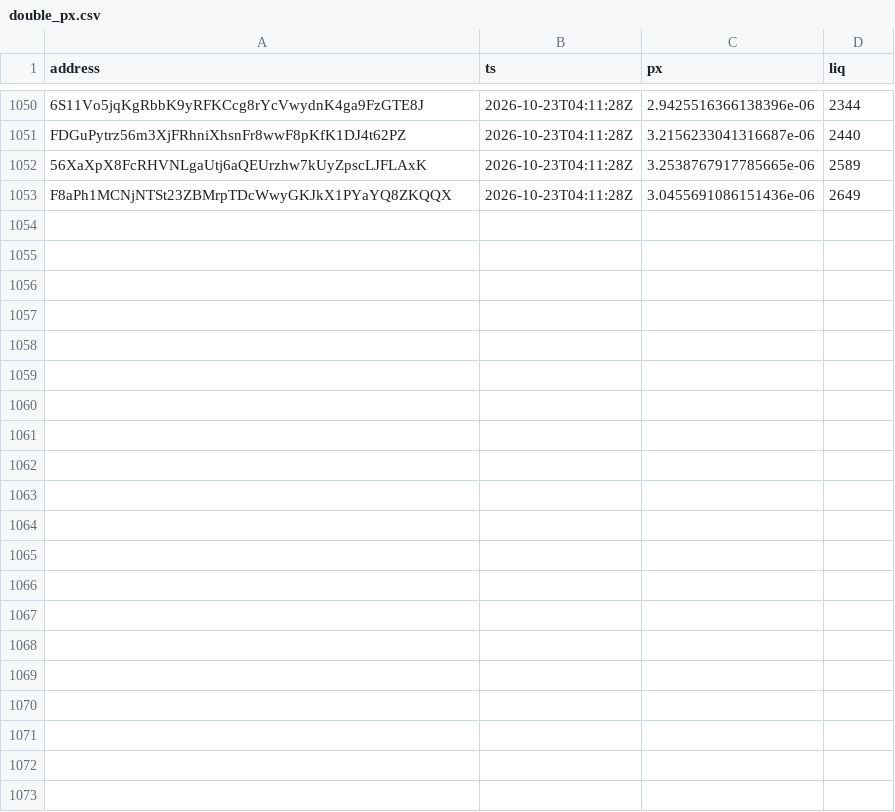
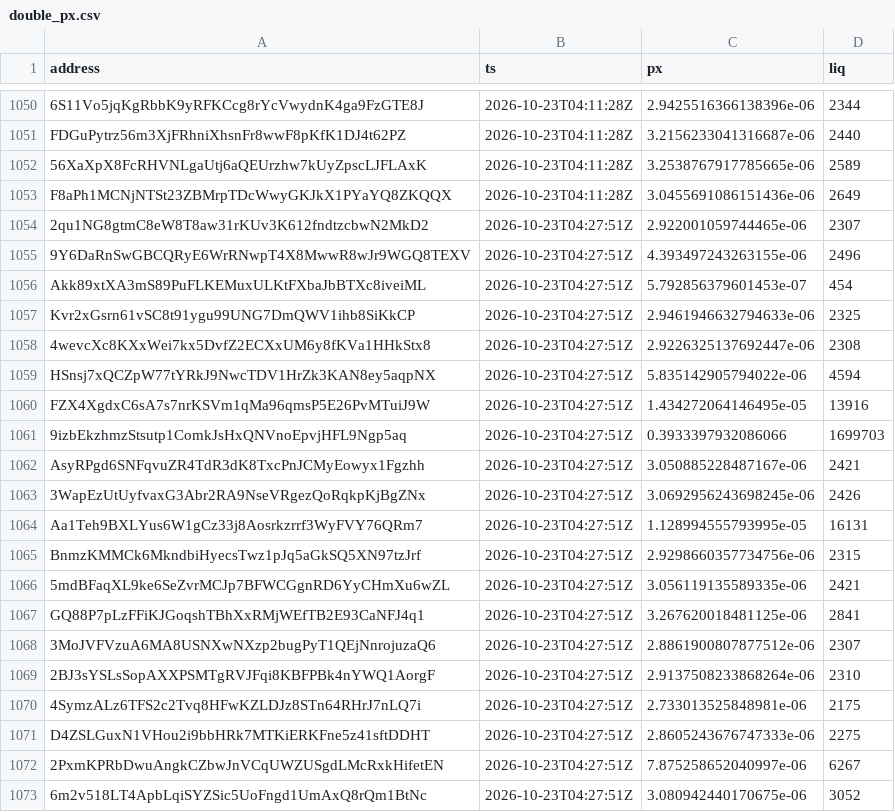
Before and after one commit to westphal03/meme-scanner, a CSV file: data/double_px.csv, drawn as a sheet; only a part is shown, gaps mark what is left out.

```diff
--- a/data/double_px.csv
+++ b/data/double_px.csv
@@ -1053 +1053,21 @@ FDGuPytrz56m3XjFRhniXhsnFr8wwF8pKfK1DJ4t62PZ,2026-10-23T04:11:28Z,3.215623304131
 F8aPh1MCNjNTSt23ZBMrpTDcWwyGKJkX1PYaYQ8ZKQQX,2026-10-23T04:11:28Z,3.0455691086151436e-06,2649
+2qu1NG8gtmC8eW8T8aw31rKUv3K612fndtzcbwN2MkD2,2026-10-23T04:27:51Z,2.922001059744465e-06,2307
+9Y6DaRnSwGBCQRyE6WrRNwpT4X8MwwR8wJr9WGQ8TEXV,2026-10-23T04:27:51Z,4.393497243263155e-06,2496
+Akk89xtXA3mS89PuFLKEMuxULKtFXbaJbBTXc8iveiML,2026-10-23T04:27:51Z,5.792856379601453e-07,454
+Kvr2xGsrn61vSC8t91ygu99UNG7DmQWV1ihb8SiKkCP,2026-10-23T04:27:51Z,2.9461946632794633e-06,2325
+4wevcXc8KXxWei7kx5DvfZ2ECXxUM6y8fKVa1HHkStx8,2026-10-23T04:27:51Z,2.9226325137692447e-06,2308
+HSnsj7xQCZpW77tYRkJ9NwcTDV1HrZk3KAN8ey5aqpNX,2026-10-23T04:27:51Z,5.835142905794022e-06,4594
+FZX4XgdxC6sA7s7nrKSVm1qMa96qmsP5E26PvMTuiJ9W,2026-10-23T04:27:51Z,1.434272064146495e-05,13916
+9izbEkzhmzStsutp1ComkJsHxQNVnoEpvjHFL9Ngp5aq,2026-10-23T04:27:51Z,0.3933397932086066,1699703
+AsyRPgd6SNFqvuZR4TdR3dK8TxcPnJCMyEowyx1Fgzhh,2026-10-23T04:27:51Z,3.050885228487167e-06,2421
+3WapEzUtUyfvaxG3Abr2RA9NseVRgezQoRqkpKjBgZNx,2026-10-23T04:27:51Z,3.0692956243698245e-06,2426
+Aa1Teh9BXLYus6W1gCz33j8Aosrkzrrf3WyFVY76QRm7,2026-10-23T04:27:51Z,1.128994555793995e-05,16131
+BnmzKMMCk6MkndbiHyecsTwz1pJq5aGkSQ5XN97tzJrf,2026-10-23T04:27:51Z,2.9298660357734756e-06,2315
+5mdBFaqXL9ke6SeZvrMCJp7BFWCGgnRD6YyCHmXu6wZL,2026-10-23T04:27:51Z,3.056119135589335e-06,2421
+GQ88P7pLzFFiKJGoqshTBhXxRMjWEfTB2E93CaNFJ4q1,2026-10-23T04:27:51Z,3.267620018481125e-06,2841
+3MoJVFVzuA6MA8USNXwNXzp2bugPyT1QEjNnrojuzaQ6,2026-10-23T04:27:51Z,2.8861900807877512e-06,2307
+2BJ3sYSLsSopAXXPSMTgRVJFqi8KBFPBk4nYWQ1AorgF,2026-10-23T04:27:51Z,2.9137508233868264e-06,2310
+4SymzALz6TFS2c2Tvq8HFwKZLDJz8STn64RHrJ7nLQ7i,2026-10-23T04:27:51Z,2.733013525848981e-06,2175
+D4ZSLGuxN1VHou2i9bbHRk7MTKiERKFne5z41sftDDHT,2026-10-23T04:27:51Z,2.8605243676747333e-06,2275
+2PxmKPRbDwuAngkCZbwJnVCqUWZUSgdLMcRxkHifetEN,2026-10-23T04:27:51Z,7.875258652040997e-06,6267
+6m2v518LT4ApbLqiSYZSic5UoFngd1UmAxQ8rQm1BtNc,2026-10-23T04:27:51Z,3.080942440170675e-06,3052
```
Also changed, not shown: data/double_book.csv, data/enrich.csv, 3 other files.
